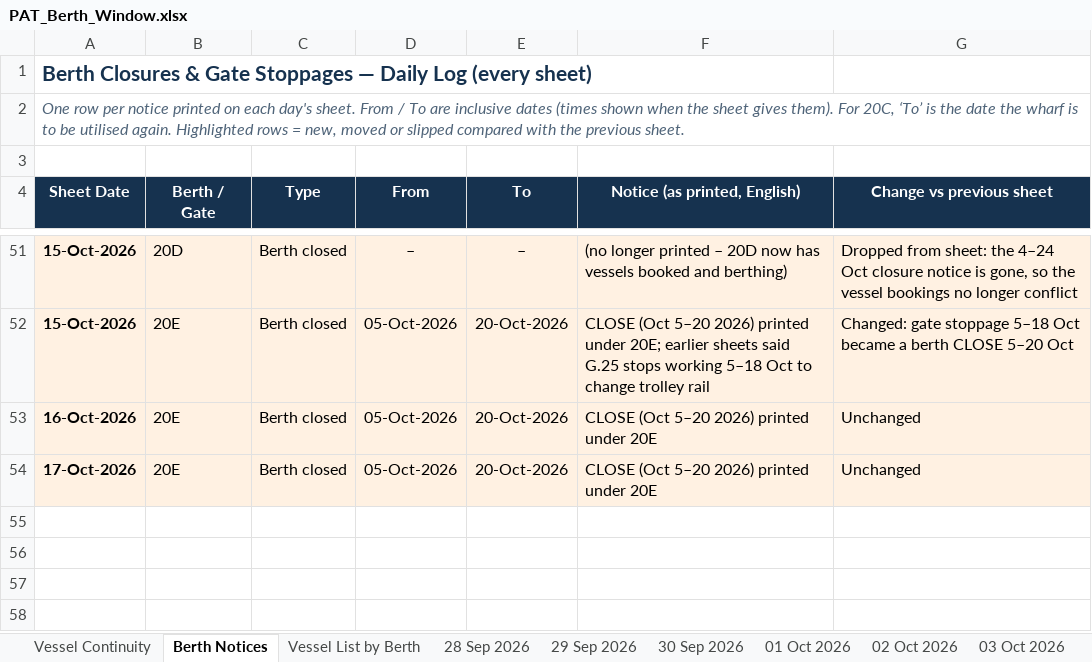
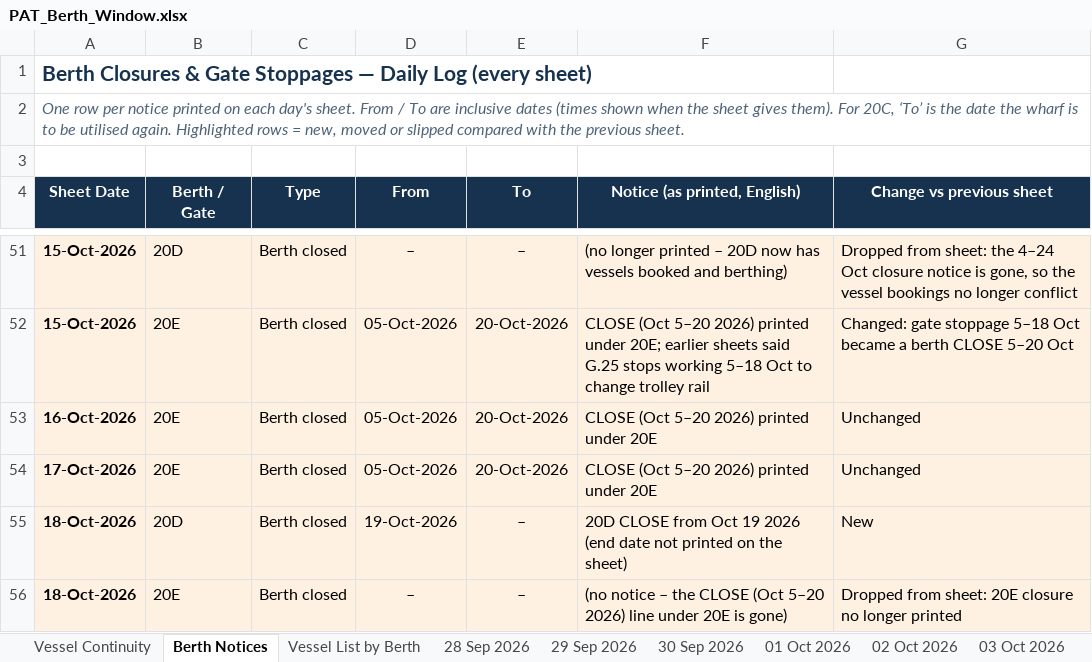
Before and after one commit to sirichai1265/PAT-BERTH, an Excel workbook: PAT_Berth_Window.xlsx, sheet Berth Notices, drawn as a sheet; only a part is shown, gaps mark what is left out; values as stored, in another font and other column widths than the file's, no borders; the diff names each change by its address in the sheet, - before the commit and + after, or states it on an @@ line.

```diff
--- a/PAT_Berth_Window.xlsx (sheet Berth Notices)
+++ b/PAT_Berth_Window.xlsx (sheet Berth Notices)
+row 55: 18-Oct-2026 | 20D | Berth closed | 19-Oct-2026 | – | 20D CLOSE from Oct 19 2026 (end date not printed on the sheet) | New
+row 56: 18-Oct-2026 | 20E | Berth closed | – | – | (no notice – the CLOSE (Oct 5–20 2026) line under 20E is gone) | Dropped from sheet: 20E closure no longer printed
```
Also changed, not shown: sheet Vessel List by Berth, sheet Vessel Continuity, other sheet tabs, 07-10-2026/PAT_Berth_Window.xlsx, 08-10-2026/PAT_Berth_Window.xlsx, 24 other files.
